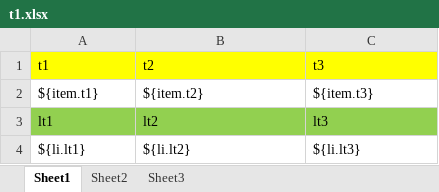
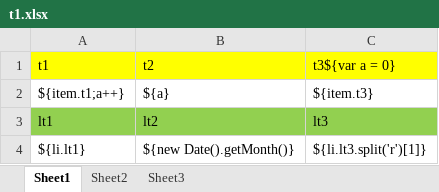
Before and after one commit to zznan0o0/kenshinjava, an Excel workbook: test-jxls/src/main/resources/t1.xlsx, sheet Sheet1, drawn as a sheet; values as stored, in another font and other column widths than the file's, no borders; charts and pictures not drawn; the diff names each change by its address in the sheet, - before the commit and + after, or states it on an @@ line.

```diff
--- a/test-jxls/src/main/resources/t1.xlsx (sheet Sheet1)
+++ b/test-jxls/src/main/resources/t1.xlsx (sheet Sheet1)
-C1: t3
+C1: t3${var a = 0}
-A2: ${item.t1}
+A2: ${item.t1;a++}
-B2: ${item.t2}
+B2: ${a}
-B4: ${li.lt2}
+B4: ${new Date().getMonth()}
-C4: ${li.lt3}
+C4: ${li.lt3.split('r')[1]}
```
Also changed, not shown: charts or pictures, 12 other files.
